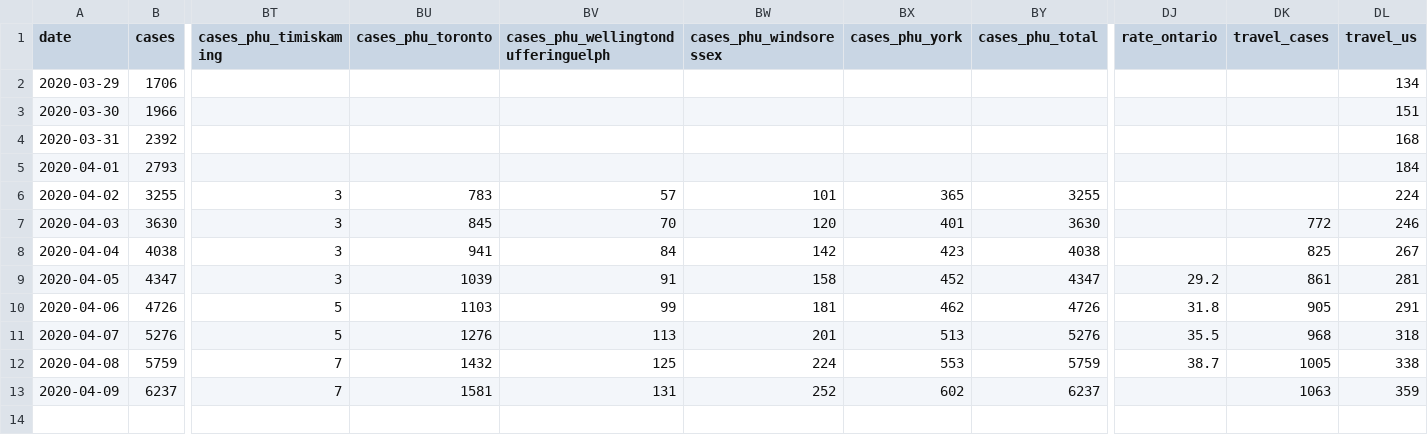
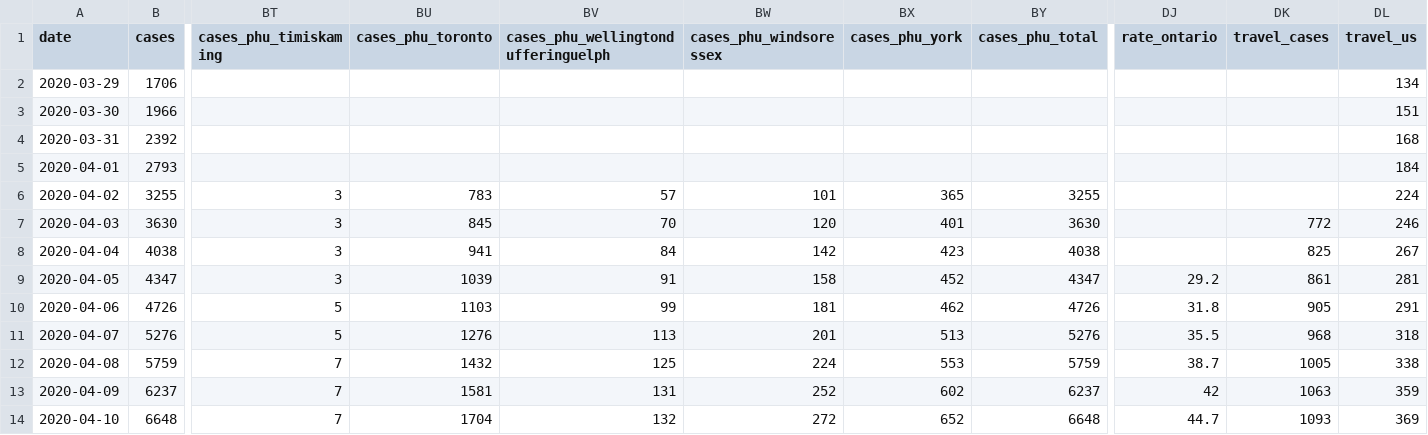
Before and after one commit to eebrown/data2019nCoV, a CSV file: data-raw/ON_mohreports.csv, drawn as a sheet; only a part is shown, gaps mark what is left out; rows hold the shown columns only; the diff names each change by its address in the sheet, - before the commit and + after, or states it on an @@ line.

Commit message:
2020-04-11 Updated Ontario and Canada data

```diff
--- a/data-raw/ON_mohreports.csv
+++ b/data-raw/ON_mohreports.csv
-DJ13 (rate_ontario): (empty)
+DJ13 (rate_ontario): 42
+row 14: 2020-04-10 | 6648 | 7 | 1704 | 132 | 272 | 652 | 6648 | 44.7 | 1093 | 369
```
Also changed, not shown: data-raw/ON_cumulative.csv, 9 other files.
